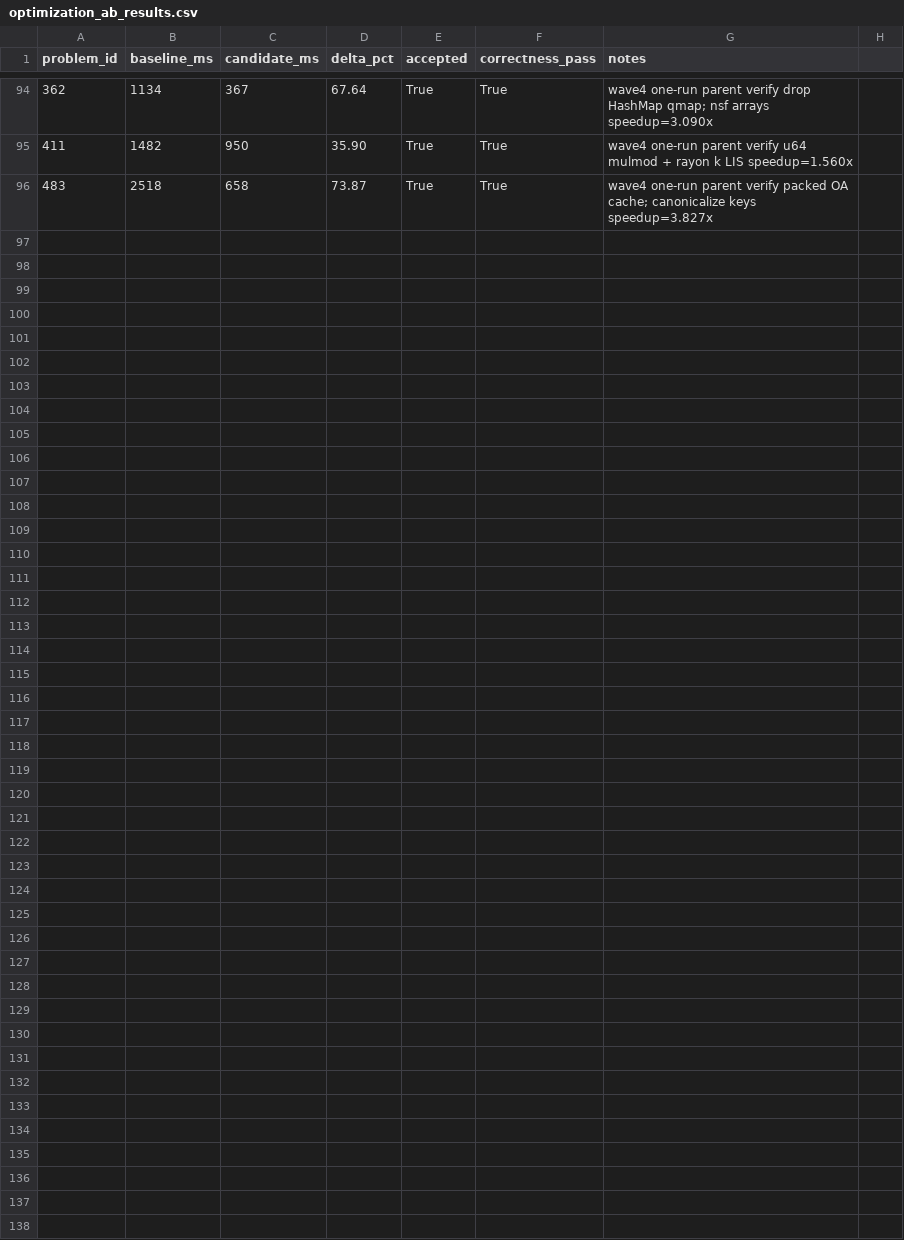
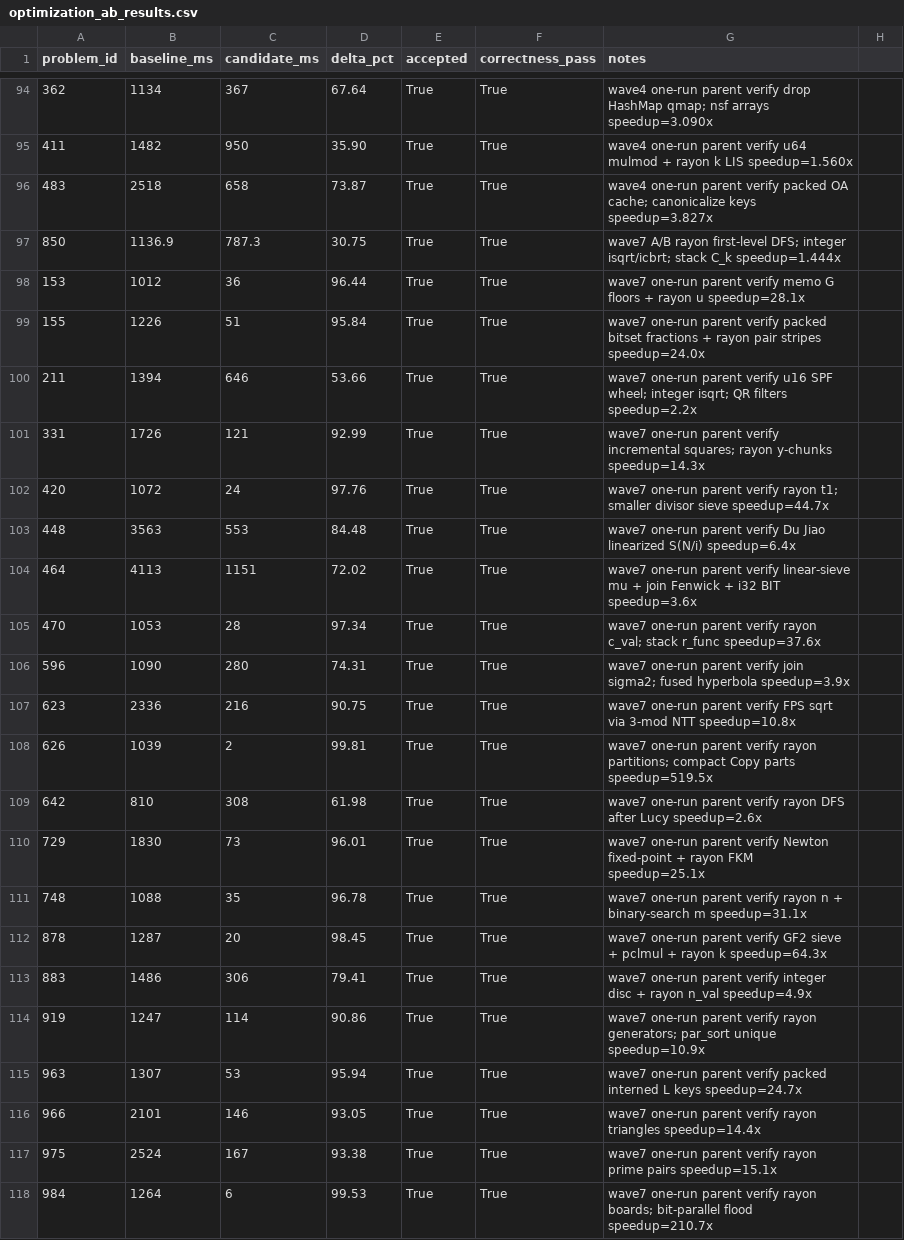
Before and after one commit to vinchinzu/euler, a CSV file: optimization_ab_results.csv, drawn as a sheet; only a part is shown, gaps mark what is left out; the diff names each change by its address in the sheet, - before the commit and + after, or states it on an @@ line.

```diff
--- a/optimization_ab_results.csv
+++ b/optimization_ab_results.csv
+row 97: 850 | 1136.9 | 787.3 | 30.75 | True | True | wave7 A/B rayon first-level DFS; integer isqrt/icbrt; stack C_k speedup=1.444x
+row 98: 153 | 1012 | 36 | 96.44 | True | True | wave7 one-run parent verify memo G floors + rayon u speedup=28.1x
+row 99: 155 | 1226 | 51 | 95.84 | True | True | wave7 one-run parent verify packed bitset fractions + rayon pair stripes speedup=24.0x
+row 100: 211 | 1394 | 646 | 53.66 | True | True | wave7 one-run parent verify u16 SPF wheel; integer isqrt; QR filters speedup=2.2x
+row 101: 331 | 1726 | 121 | 92.99 | True | True | wave7 one-run parent verify incremental squares; rayon y-chunks speedup=14.3x
+row 102: 420 | 1072 | 24 | 97.76 | True | True | wave7 one-run parent verify rayon t1; smaller divisor sieve speedup=44.7x
+row 103: 448 | 3563 | 553 | 84.48 | True | True | wave7 one-run parent verify Du Jiao linearized S(N/i) speedup=6.4x
+row 104: 464 | 4113 | 1151 | 72.02 | True | True | wave7 one-run parent verify linear-sieve mu + join Fenwick + i32 BIT speedup=3.6x
+row 105: 470 | 1053 | 28 | 97.34 | True | True | wave7 one-run parent verify rayon c_val; stack r_func speedup=37.6x
+row 106: 596 | 1090 | 280 | 74.31 | True | True | wave7 one-run parent verify join sigma2; fused hyperbola speedup=3.9x
+row 107: 623 | 2336 | 216 | 90.75 | True | True | wave7 one-run parent verify FPS sqrt via 3-mod NTT speedup=10.8x
+row 108: 626 | 1039 | 2 | 99.81 | True | True | wave7 one-run parent verify rayon partitions; compact Copy parts speedup=519.5x
+row 109: 642 | 810 | 308 | 61.98 | True | True | wave7 one-run parent verify rayon DFS after Lucy speedup=2.6x
+row 110: 729 | 1830 | 73 | 96.01 | True | True | wave7 one-run parent verify Newton fixed-point + rayon FKM speedup=25.1x
+row 111: 748 | 1088 | 35 | 96.78 | True | True | wave7 one-run parent verify rayon n + binary-search m speedup=31.1x
+row 112: 878 | 1287 | 20 | 98.45 | True | True | wave7 one-run parent verify GF2 sieve + pclmul + rayon k speedup=64.3x
+row 113: 883 | 1486 | 306 | 79.41 | True | True | wave7 one-run parent verify integer disc + rayon n_val speedup=4.9x
+row 114: 919 | 1247 | 114 | 90.86 | True | True | wave7 one-run parent verify rayon generators; par_sort unique speedup=10.9x
+row 115: 963 | 1307 | 53 | 95.94 | True | True | wave7 one-run parent verify packed interned L keys speedup=24.7x
+row 116: 966 | 2101 | 146 | 93.05 | True | True | wave7 one-run parent verify rayon triangles speedup=14.4x
+row 117: 975 | 2524 | 167 | 93.38 | True | True | wave7 one-run parent verify rayon prime pairs speedup=15.1x
+row 118: 984 | 1264 | 6 | 99.53 | True | True | wave7 one-run parent verify rayon boards; bit-parallel flood speedup=210.7x
```
Also changed, not shown: 41 other files.
